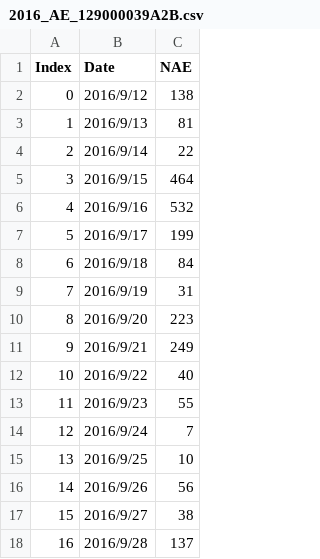
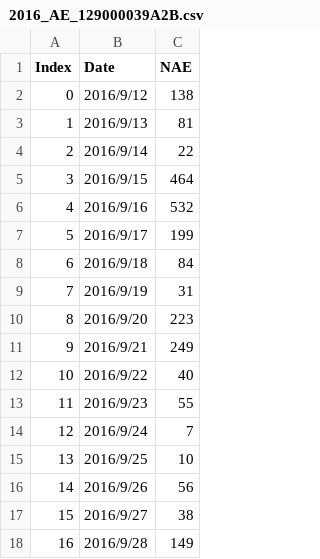
Before and after one commit to srsplabo/srsp_data, a CSV file: 129000039A2B/daily_report/2016_AE_129000039A2B.csv, drawn as a sheet.

```diff
--- a/129000039A2B/daily_report/2016_AE_129000039A2B.csv
+++ b/129000039A2B/daily_report/2016_AE_129000039A2B.csv
@@ -17,2 +17,2 @@ Index, Date, NAE
 15,2016/9/27,38
-16,2016/9/28,137
+16,2016/9/28,149
```
Also changed, not shown: 129000039A2B/basic_data/20160928_AE_FE80000000000000021D129000039A2B.csv, 129000039A2B/daily_clock_report/20160925_AE_129000039A2B.csv, 2 other files.
